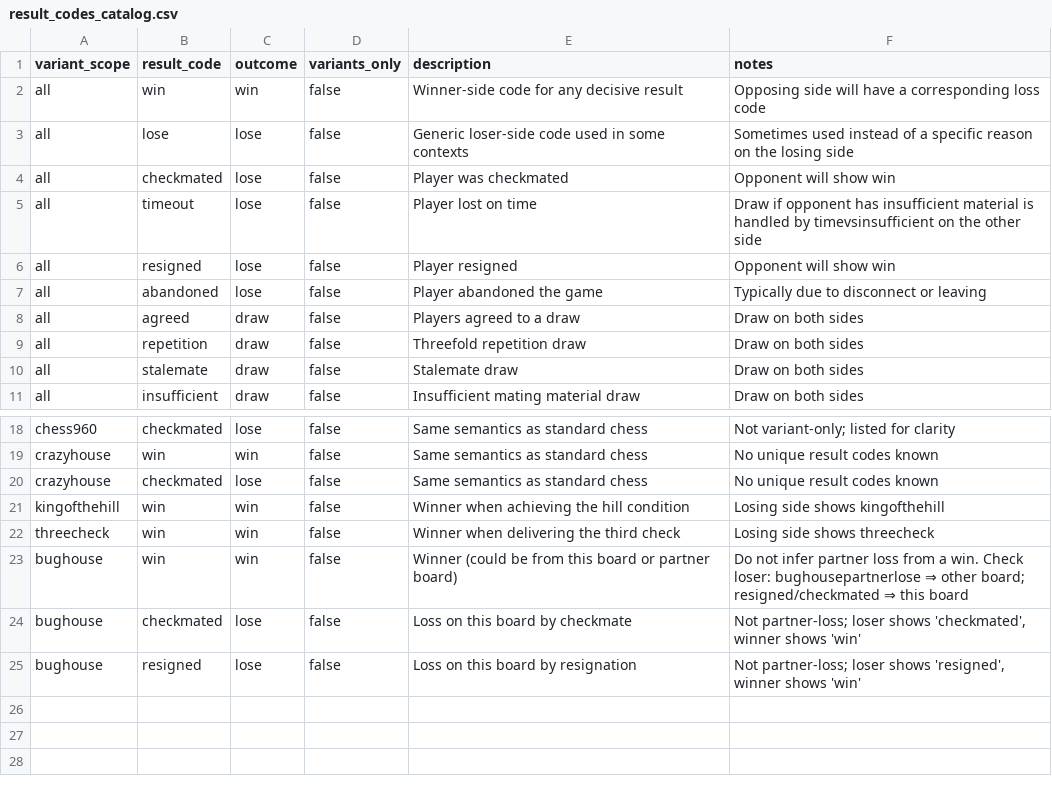
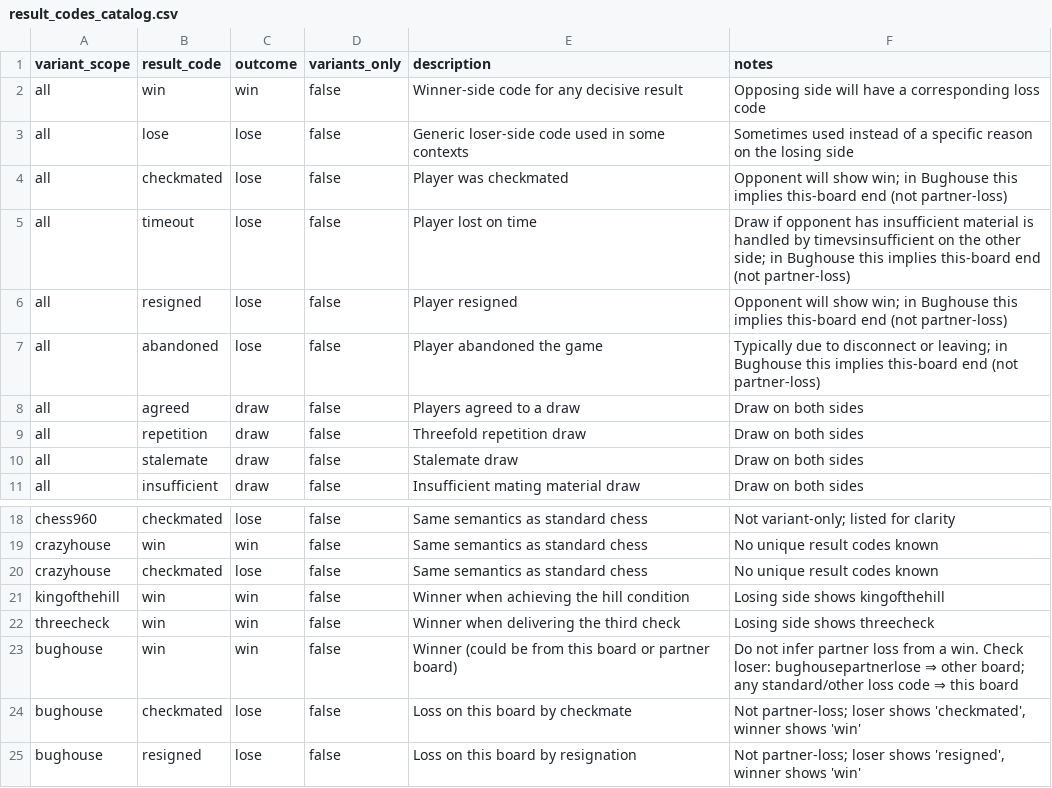
Before and after one commit to istreep-14/combined, a CSV file: appscript_hub_spoke/result_codes_catalog.csv, drawn as a sheet; only a part is shown, gaps mark what is left out.

```diff
--- a/appscript_hub_spoke/result_codes_catalog.csv
+++ b/appscript_hub_spoke/result_codes_catalog.csv
@@ -3,6 +3,6 @@ all,win,win,false,"Winner-side code for any decisive result","Opposing side will
 all,lose,lose,false,"Generic loser-side code used in some contexts","Sometimes used instead of a specific reason on the losing side"
-all,checkmated,lose,false,"Player was checkmated","Opponent will show win"
-all,timeout,lose,false,"Player lost on time","Draw if opponent has insufficient material is handled by timevsinsufficient on the other side"
-all,resigned,lose,false,"Player resigned","Opponent will show win"
-all,abandoned,lose,false,"Player abandoned the game","Typically due to disconnect or leaving"
+all,checkmated,lose,false,"Player was checkmated","Opponent will show win; in Bughouse this implies this-board end (not partner-loss)"
+all,timeout,lose,false,"Player lost on time","Draw if opponent has insufficient material is handled by timevsinsufficient on the other side; in Bughouse this implies this-board end (not partner-loss)"
+all,resigned,lose,false,"Player resigned","Opponent will show win; in Bughouse this implies this-board end (not partner-loss)"
+all,abandoned,lose,false,"Player abandoned the game","Typically due to disconnect or leaving; in Bughouse this implies this-board end (not partner-loss)"
 all,agreed,draw,false,"Players agreed to a draw","Draw on both sides"
@@ -22,3 +22,3 @@ kingofthehill,win,win,false,"Winner when achieving the hill condition","Losing s
 threecheck,win,win,false,"Winner when delivering the third check","Losing side shows threecheck"
-bughouse,win,win,false,"Winner (could be from this board or partner board)","Do not infer partner loss from a win. Check loser: bughousepartnerlose ⇒ other board; resigned/checkmated ⇒ this board"
+bughouse,win,win,false,"Winner (could be from this board or partner board)","Do not infer partner loss from a win. Check loser: bughousepartnerlose ⇒ other board; any standard/other loss code ⇒ this board"
 bughouse,checkmated,lose,false,"Loss on this board by checkmate","Not partner-loss; loser shows 'checkmated', winner shows 'win'"
```
